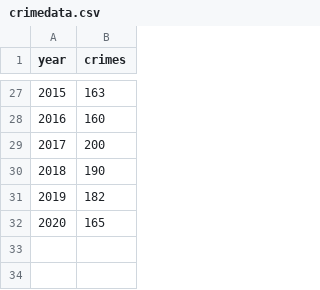
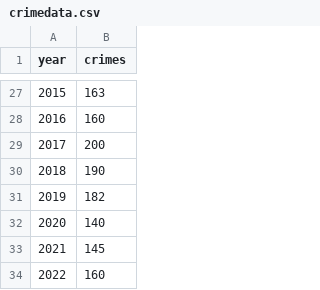
Before and after one commit to moj-analytical-services/rpackage_training, a CSV file: crimedata.csv, drawn as a sheet; only a part is shown, gaps mark what is left out.

Commit message:
Added some extra years to the csv crimes file which the brief stats publication reports on

```diff
--- a/crimedata.csv
+++ b/crimedata.csv
@@ -31,2 +31,4 @@ year,crimes
 2019,182
-2020,165
+2020,140
+2021,145
+2022,160
```
